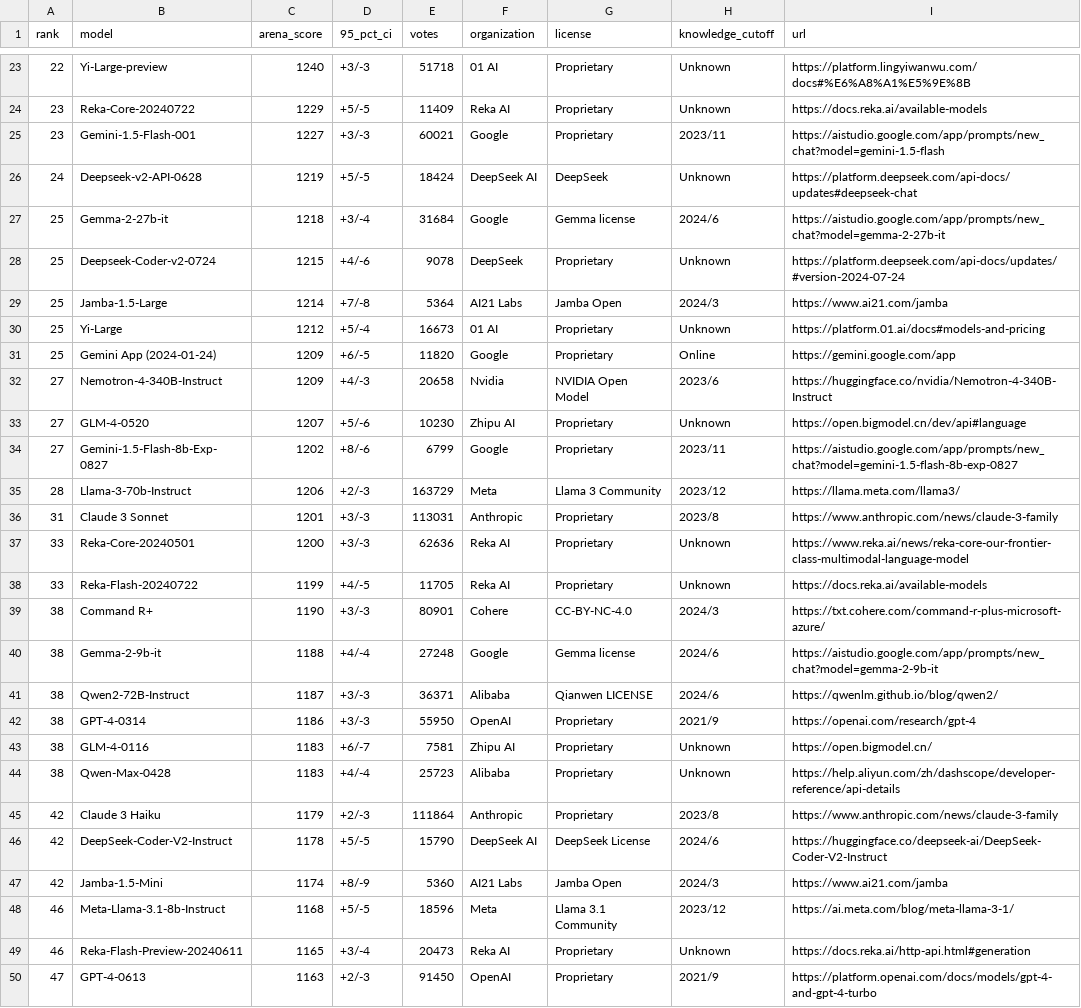
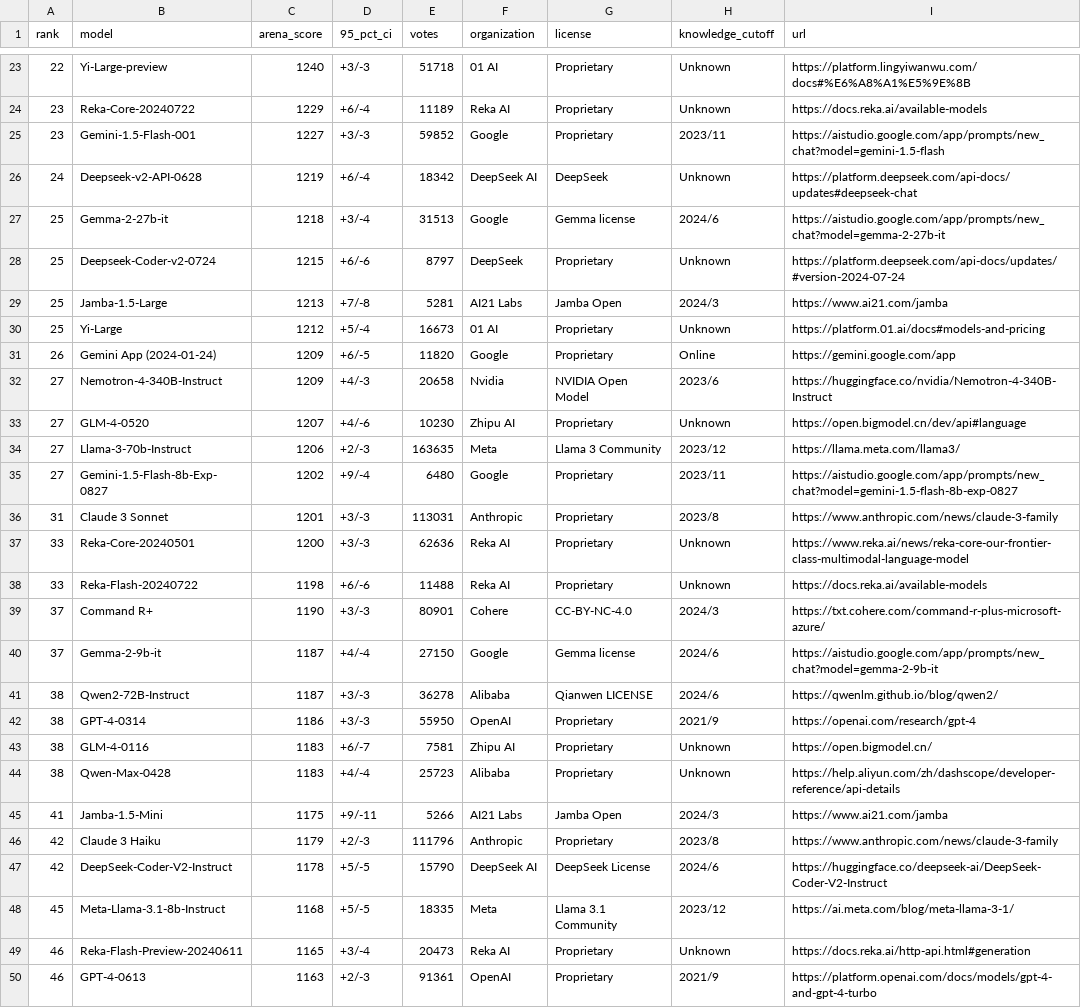
Before and after one commit to fboulnois/llm-leaderboard-csv, a CSV file: csv/lmsys.csv, drawn as a sheet; only a part is shown, gaps mark what is left out; the diff covers the shown part only.

```diff
--- a/csv/lmsys.csv
+++ b/csv/lmsys.csv
@@ -23,20 +23,20 @@ rank,model,arena_score,95_pct_ci,votes,organization,license,knowledge_cutoff,url
 22,Yi-Large-preview,1240,+3/-3,51718,01 AI,Proprietary,Unknown,https://platform.lingyiwanwu.com/docs#%E6%A8%A1%E5%9E%8B
-23,Reka-Core-20240722,1229,+5/-5,11409,Reka AI,Proprietary,Unknown,https://docs.reka.ai/available-models
-23,Gemini-1.5-Flash-001,1227,+3/-3,60021,Google,Proprietary,2023/11,https://aistudio.google.com/app/prompts/new_chat?model=gemini-1.5-flash
-24,Deepseek-v2-API-0628,1219,+5/-5,18424,DeepSeek AI,DeepSeek,Unknown,https://platform.deepseek.com/api-docs/updates#deepseek-chat
-25,Gemma-2-27b-it,1218,+3/-4,31684,Google,Gemma license,2024/6,https://aistudio.google.com/app/prompts/new_chat?model=gemma-2-27b-it
-25,Deepseek-Coder-v2-0724,1215,+4/-6,9078,DeepSeek,Proprietary,Unknown,https://platform.deepseek.com/api-docs/updates/#version-2024-07-24
-25,Jamba-1.5-Large,1214,+7/-8,5364,AI21 Labs,Jamba Open,2024/3,https://www.ai21.com/jamba
+23,Reka-Core-20240722,1229,+6/-4,11189,Reka AI,Proprietary,Unknown,https://docs.reka.ai/available-models
+23,Gemini-1.5-Flash-001,1227,+3/-3,59852,Google,Proprietary,2023/11,https://aistudio.google.com/app/prompts/new_chat?model=gemini-1.5-flash
+24,Deepseek-v2-API-0628,1219,+6/-4,18342,DeepSeek AI,DeepSeek,Unknown,https://platform.deepseek.com/api-docs/updates#deepseek-chat
+25,Gemma-2-27b-it,1218,+3/-4,31513,Google,Gemma license,2024/6,https://aistudio.google.com/app/prompts/new_chat?model=gemma-2-27b-it
+25,Deepseek-Coder-v2-0724,1215,+6/-6,8797,DeepSeek,Proprietary,Unknown,https://platform.deepseek.com/api-docs/updates/#version-2024-07-24
+25,Jamba-1.5-Large,1213,+7/-8,5281,AI21 Labs,Jamba Open,2024/3,https://www.ai21.com/jamba
 25,Yi-Large,1212,+5/-4,16673,01 AI,Proprietary,Unknown,https://platform.01.ai/docs#models-and-pricing
-25,Gemini App (2024-01-24),1209,+6/-5,11820,Google,Proprietary,Online,https://gemini.google.com/app
+26,Gemini App (2024-01-24),1209,+6/-5,11820,Google,Proprietary,Online,https://gemini.google.com/app
 27,Nemotron-4-340B-Instruct,1209,+4/-3,20658,Nvidia,NVIDIA Open Model,2023/6,https://huggingface.co/nvidia/Nemotron-4-340B-Instruct
-27,GLM-4-0520,1207,+5/-6,10230,Zhipu AI,Proprietary,Unknown,https://open.bigmodel.cn/dev/api#language
-27,Gemini-1.5-Flash-8b-Exp-0827,1202,+8/-6,6799,Google,Proprietary,2023/11,https://aistudio.google.com/app/prompts/new_chat?model=gemini-1.5-flash-8b-exp-0827
-28,Llama-3-70b-Instruct,1206,+2/-3,163729,Meta,Llama 3 Community,2023/12,https://llama.meta.com/llama3/
+27,GLM-4-0520,1207,+4/-6,10230,Zhipu AI,Proprietary,Unknown,https://open.bigmodel.cn/dev/api#language
+27,Llama-3-70b-Instruct,1206,+2/-3,163635,Meta,Llama 3 Community,2023/12,https://llama.meta.com/llama3/
+27,Gemini-1.5-Flash-8b-Exp-0827,1202,+9/-4,6480,Google,Proprietary,2023/11,https://aistudio.google.com/app/prompts/new_chat?model=gemini-1.5-flash-8b-exp-0827
 31,Claude 3 Sonnet,1201,+3/-3,113031,Anthropic,Proprietary,2023/8,https://www.anthropic.com/news/claude-3-family
 33,Reka-Core-20240501,1200,+3/-3,62636,Reka AI,Proprietary,Unknown,https://www.reka.ai/news/reka-core-our-frontier-class-multimodal-language-model
-33,Reka-Flash-20240722,1199,+4/-5,11705,Reka AI,Proprietary,Unknown,https://docs.reka.ai/available-models
-38,Command R+,1190,+3/-3,80901,Cohere,CC-BY-NC-4.0,2024/3,https://txt.cohere.com/command-r-plus-microsoft-azure/
-38,Gemma-2-9b-it,1188,+4/-4,27248,Google,Gemma license,2024/6,https://aistudio.google.com/app/prompts/new_chat?model=gemma-2-9b-it
-38,Qwen2-72B-Instruct,1187,+3/-3,36371,Alibaba,Qianwen LICENSE,2024/6,https://qwenlm.github.io/blog/qwen2/
+33,Reka-Flash-20240722,1198,+6/-6,11488,Reka AI,Proprietary,Unknown,https://docs.reka.ai/available-models
+37,Command R+,1190,+3/-3,80901,Cohere,CC-BY-NC-4.0,2024/3,https://txt.cohere.com/command-r-plus-microsoft-azure/
+37,Gemma-2-9b-it,1187,+4/-4,27150,Google,Gemma license,2024/6,https://aistudio.google.com/app/prompts/new_chat?model=gemma-2-9b-it
+38,Qwen2-72B-Instruct,1187,+3/-3,36278,Alibaba,Qianwen LICENSE,2024/6,https://qwenlm.github.io/blog/qwen2/
 38,GPT-4-0314,1186,+3/-3,55950,OpenAI,Proprietary,2021/9,https://openai.com/research/gpt-4
@@ -44,7 +44,7 @@ rank,model,arena_score,95_pct_ci,votes,organization,license,knowledge_cutoff,url
 38,Qwen-Max-0428,1183,+4/-4,25723,Alibaba,Proprietary,Unknown,https://help.aliyun.com/zh/dashscope/developer-reference/api-details
-42,Claude 3 Haiku,1179,+2/-3,111864,Anthropic,Proprietary,2023/8,https://www.anthropic.com/news/claude-3-family
+41,Jamba-1.5-Mini,1175,+9/-11,5266,AI21 Labs,Jamba Open,2024/3,https://www.ai21.com/jamba
+42,Claude 3 Haiku,1179,+2/-3,111796,Anthropic,Proprietary,2023/8,https://www.anthropic.com/news/claude-3-family
 42,DeepSeek-Coder-V2-Instruct,1178,+5/-5,15790,DeepSeek AI,DeepSeek License,2024/6,https://huggingface.co/deepseek-ai/DeepSeek-Coder-V2-Instruct
-42,Jamba-1.5-Mini,1174,+8/-9,5360,AI21 Labs,Jamba Open,2024/3,https://www.ai21.com/jamba
-46,Meta-Llama-3.1-8b-Instruct,1168,+5/-5,18596,Meta,Llama 3.1 Community,2023/12,https://ai.meta.com/blog/meta-llama-3-1/
+45,Meta-Llama-3.1-8b-Instruct,1168,+5/-5,18335,Meta,Llama 3.1 Community,2023/12,https://ai.meta.com/blog/meta-llama-3-1/
 46,Reka-Flash-Preview-20240611,1165,+3/-4,20473,Reka AI,Proprietary,Unknown,https://docs.reka.ai/http-api.html#generation
-47,GPT-4-0613,1163,+2/-3,91450,OpenAI,Proprietary,2021/9,https://platform.openai.com/docs/models/gpt-4-and-gpt-4-turbo
+46,GPT-4-0613,1163,+2/-3,91361,OpenAI,Proprietary,2021/9,https://platform.openai.com/docs/models/gpt-4-and-gpt-4-turbo
```
Also changed, not shown: 3 added rows, 3 removed rows and 41 edited cells elsewhere in this file, csv/merged.csv, 1 other file.
